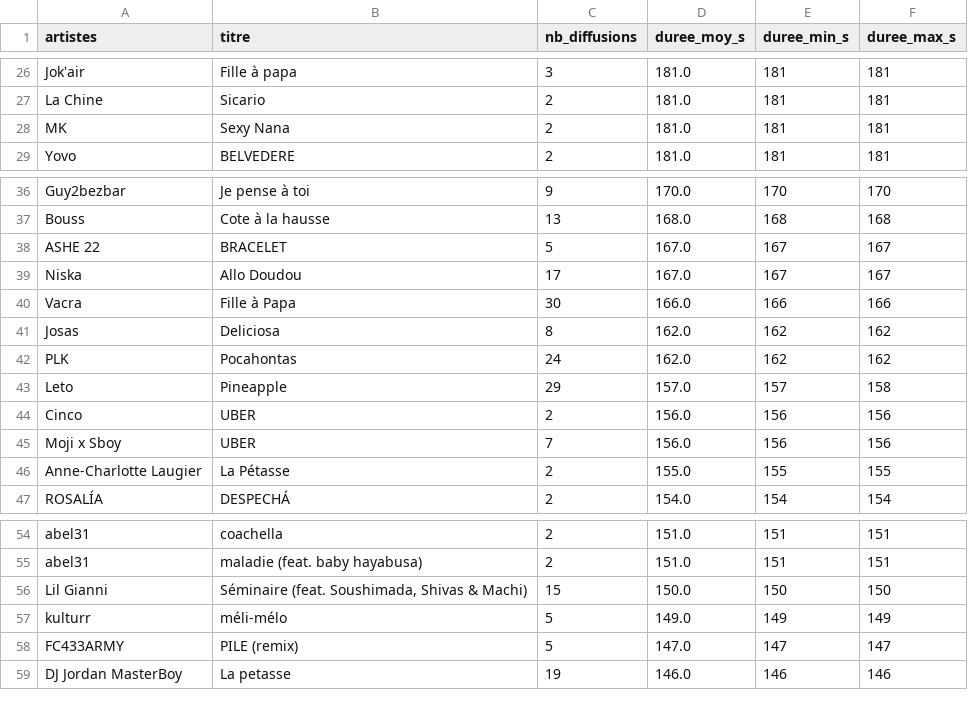
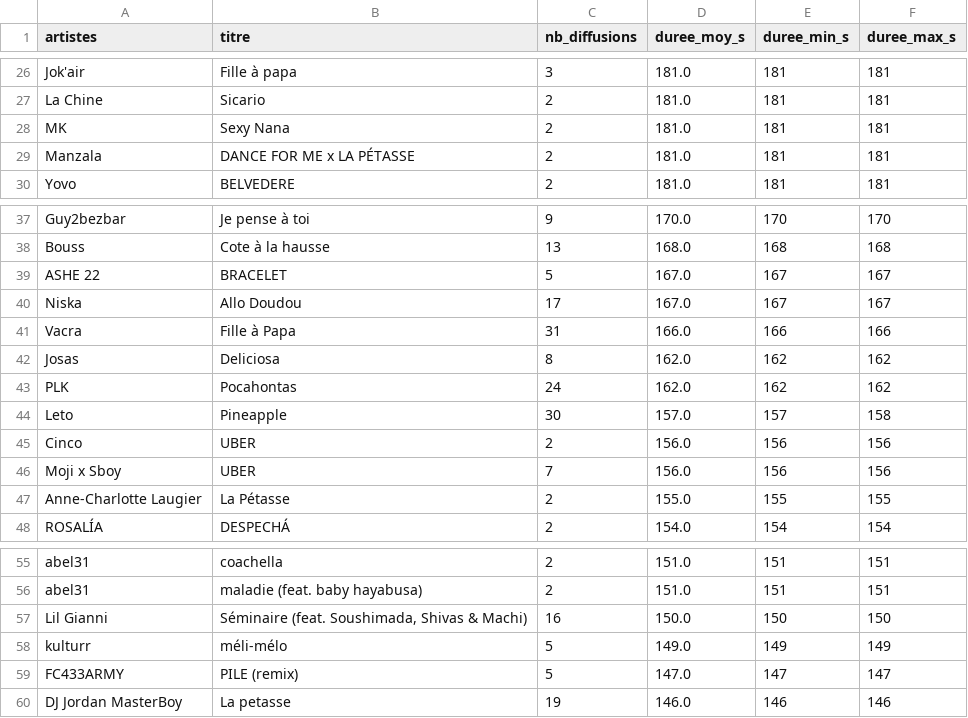
Before and after one commit to gunout/skyrock-monitor, a CSV file: resultats/08_duree_moyenne.csv, drawn as a sheet; only a part is shown, gaps mark what is left out.

```diff
--- a/resultats/08_duree_moyenne.csv
+++ b/resultats/08_duree_moyenne.csv
@@ -28,2 +28,3 @@ La Chine,Sicario,2,181.0,181,181
 MK,Sexy Nana,2,181.0,181,181
+Manzala,DANCE FOR ME x LA PÉTASSE,2,181.0,181,181
 Yovo,BELVEDERE,2,181.0,181,181
@@ -39,6 +40,6 @@ ASHE 22,BRACELET,5,167.0,167,167
 Niska,Allo Doudou,17,167.0,167,167
-Vacra,Fille à Papa,30,166.0,166,166
+Vacra,Fille à Papa,31,166.0,166,166
 Josas,Deliciosa,8,162.0,162,162
 PLK,Pocahontas,24,162.0,162,162
-Leto,Pineapple,29,157.0,157,158
+Leto,Pineapple,30,157.0,157,158
 Cinco,UBER,2,156.0,156,156
@@ -55,3 +56,3 @@ abel31,coachella,2,151.0,151,151
 abel31,maladie (feat. baby hayabusa),2,151.0,151,151
-Lil Gianni,"Séminaire (feat. Soushimada, Shivas & Machi)",15,150.0,150,150
+Lil Gianni,"Séminaire (feat. Soushimada, Shivas & Machi)",16,150.0,150,150
 kulturr,méli-mélo,5,149.0,149,149
```
Also changed, not shown: resultats/05_top_artiste_par_heure.csv, resultats/06_artistes_recurrents.csv, 15 other files.
